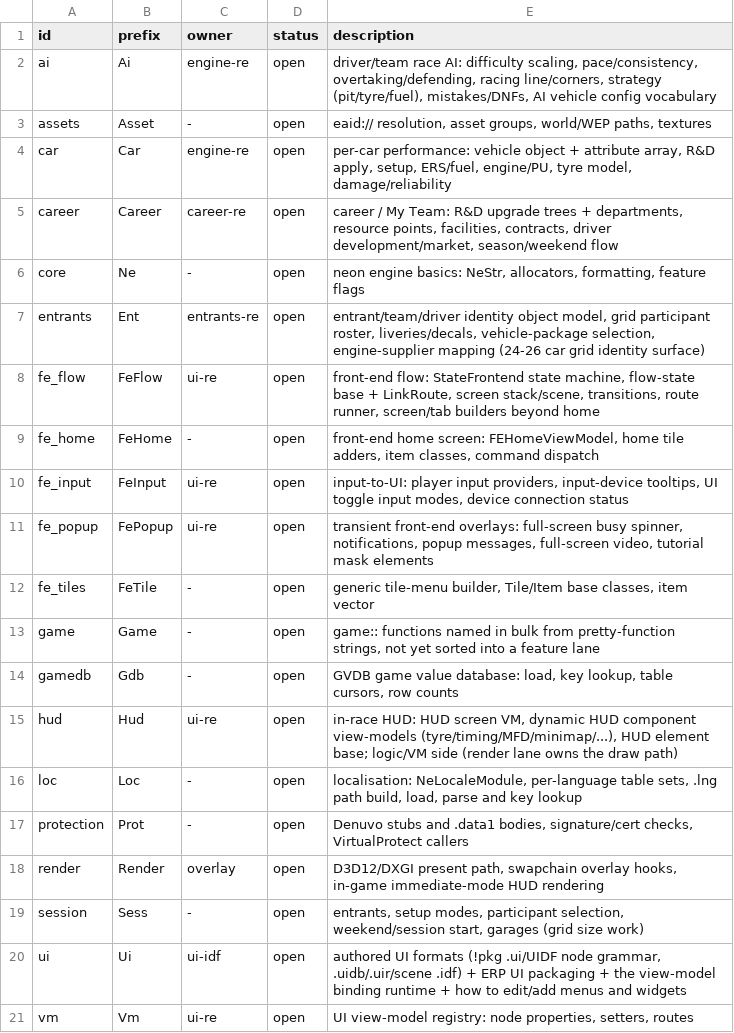
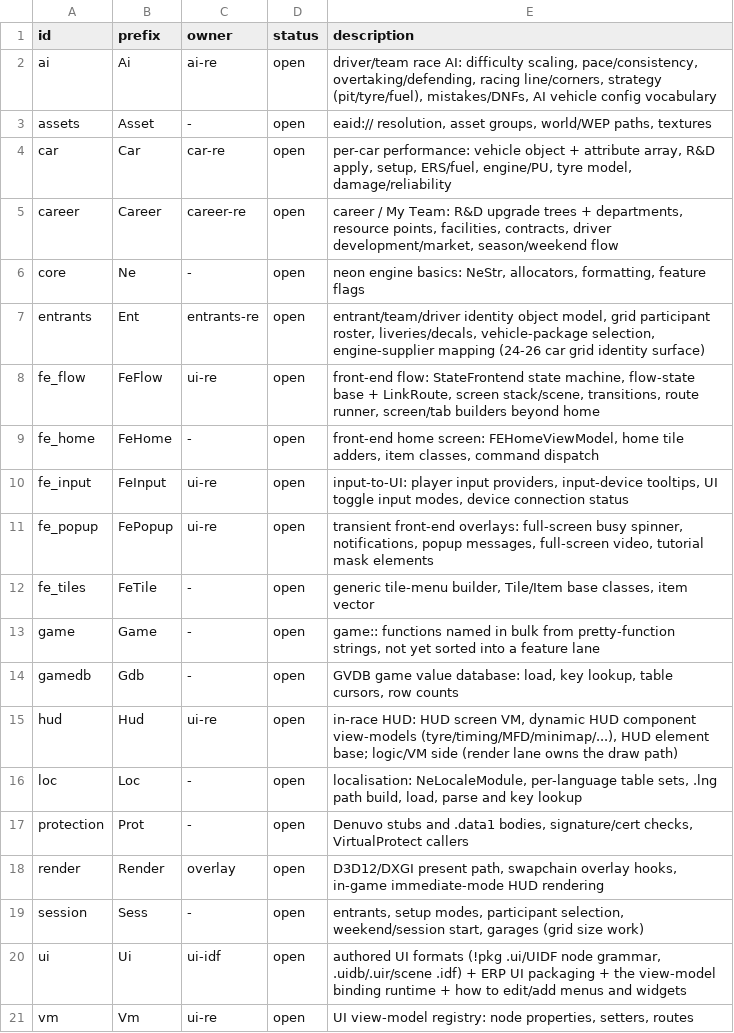
Before and after one commit to ArikSquad/SwoftyLauncher, a TSV file: re/db/subsystems.tsv, drawn as a sheet.

Commit message:
fix(re): keep the ai and car lanes with ai-re and car-re

```diff
--- a/re/db/subsystems.tsv
+++ b/re/db/subsystems.tsv
@@ -1,5 +1,5 @@
 id	prefix	owner	status	description
-ai	Ai	engine-re	open	driver/team race AI: difficulty scaling, pace/consistency, overtaking/defending, racing line/corners, strategy (pit/tyre/fuel), mistakes/DNFs, AI vehicle config vocabulary
+ai	Ai	ai-re	open	driver/team race AI: difficulty scaling, pace/consistency, overtaking/defending, racing line/corners, strategy (pit/tyre/fuel), mistakes/DNFs, AI vehicle config vocabulary
 assets	Asset	-	open	eaid:// resolution, asset groups, world/WEP paths, textures
-car	Car	engine-re	open	per-car performance: vehicle object + attribute array, R&D apply, setup, ERS/fuel, engine/PU, tyre model, damage/reliability
+car	Car	car-re	open	per-car performance: vehicle object + attribute array, R&D apply, setup, ERS/fuel, engine/PU, tyre model, damage/reliability
 career	Career	career-re	open	career / My Team: R&D upgrade trees + departments, resource points, facilities, contracts, driver development/market, season/weekend flow
```
